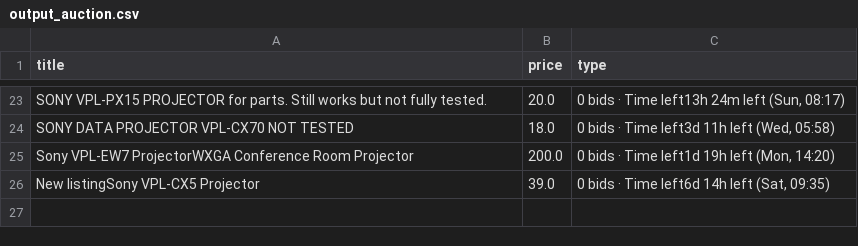
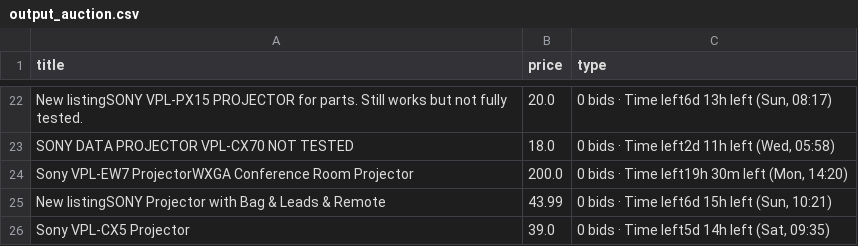
Before and after one commit to LFCottrell/Ebay_JVC, a CSV file: output_auction.csv, drawn as a sheet; only a part is shown, gaps mark what is left out; addresses are those after the commit; the diff covers the shown part only; the diff names each change by its address in the sheet, - before the commit and + after, or states it on an @@ line.

```diff
--- a/output_auction.csv
+++ b/output_auction.csv
-A22 (title): SONY VPL-PX15 PROJECTOR…
+A22 (title): New listingSONY VPL-PX15 PROJECTOR…
-C22 (type): 0 bids · Time left13h 24m left (Sun, 08:17)
+C22 (type): 0 bids · Time left6d 13h left (Sun, 08:17)
-C23 (type): 0 bids · Time left3d 11h left (Wed, 05:58)
+C23 (type): 0 bids · Time left2d 11h left (Wed, 05:58)
-C24 (type): 0 bids · Time left1d 19h left (Mon, 14:20)
+C24 (type): 0 bids · Time left19h 30m left (Mon, 14:20)
+row 25: New listingSONY Projector with Bag & Leads & Remote | 43.99 | 0 bids · Time left6d 15h left (Sun, 10:21)
-A26 (title): New listingSony VPL-CX5 Projector
+A26 (title): Sony VPL-CX5 Projector
-C26 (type): 0 bids · Time left6d 14h left (Sat, 09:35)
+C26 (type): 0 bids · Time left5d 14h left (Sat, 09:35)
```
Also changed, not shown: 7 added rows, 8 removed rows and 17 edited cells elsewhere in this file, new_df.csv, old_df.csv, 1 other file.
